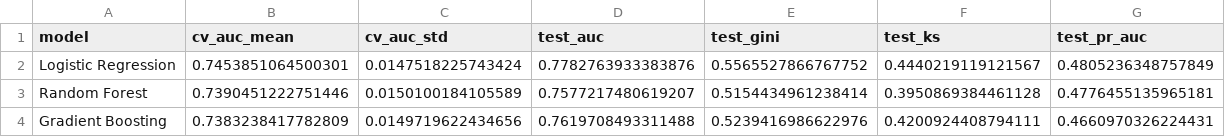
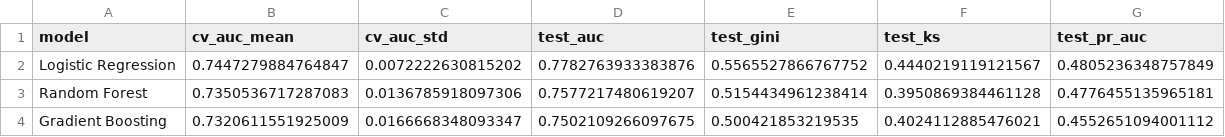
Before and after one commit to johnthuo-analytics/Credit-risk-analysis, a CSV file: data/powerbi/model_comparison.csv, drawn as a sheet.

```diff
--- a/data/powerbi/model_comparison.csv
+++ b/data/powerbi/model_comparison.csv
@@ -1,4 +1,4 @@
 model,cv_auc_mean,cv_auc_std,test_auc,test_gini,test_ks,test_pr_auc
-Logistic Regression,0.7453851064500301,0.0147518225743424,0.7782763933383876,0.5565527866767752,0.4440219119121567,0.4805236348757849
-Random Forest,0.7390451222751446,0.0150100184105589,0.7577217480619207,0.5154434961238414,0.3950869384461128,0.4776455135965181
-Gradient Boosting,0.7383238417782809,0.0149719622434656,0.7619708493311488,0.5239416986622976,0.4200924408794111,0.4660970326224431
+Logistic Regression,0.7447279884764847,0.0072222630815202,0.7782763933383876,0.5565527866767752,0.4440219119121567,0.4805236348757849
+Random Forest,0.7350536717287083,0.0136785918097306,0.7577217480619207,0.5154434961238414,0.3950869384461128,0.4776455135965181
+Gradient Boosting,0.7320611551925009,0.0166668348093347,0.7502109266097675,0.500421853219535,0.4024112885476021,0.4552651094001112
```
Also changed, not shown: data/powerbi/collection_priority.csv, reports/model_comparison.csv, 19 other files.
